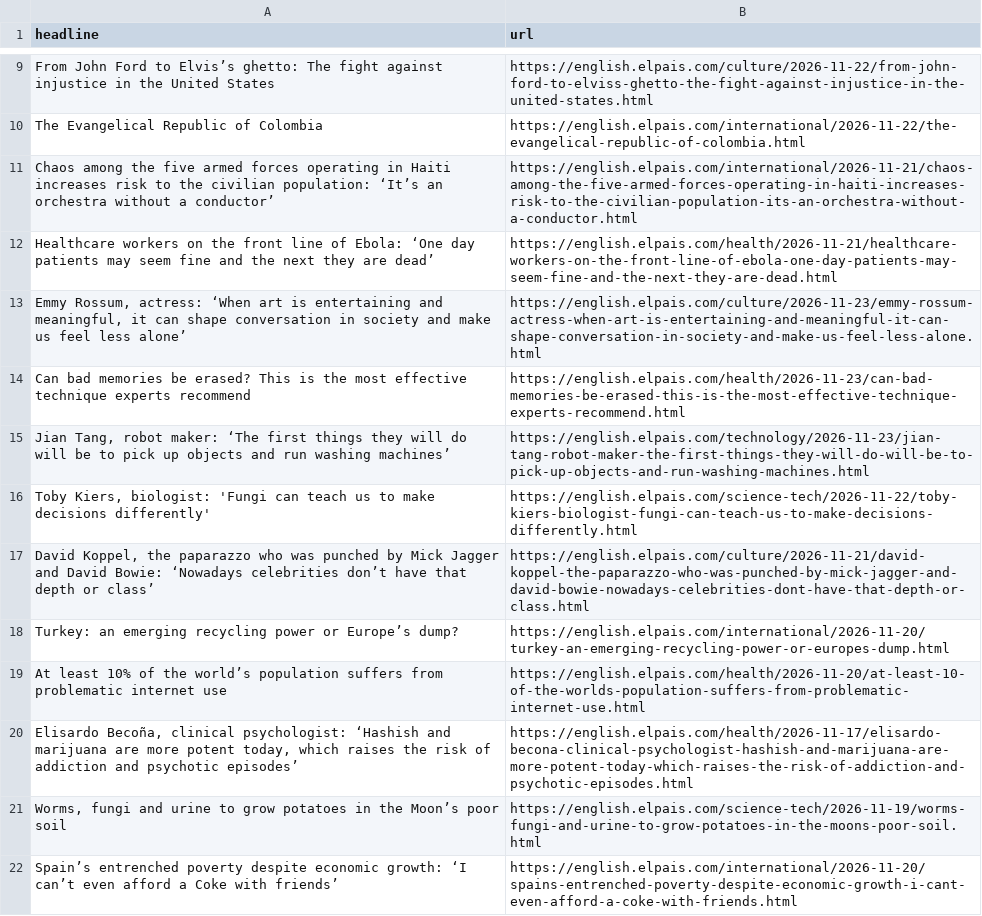
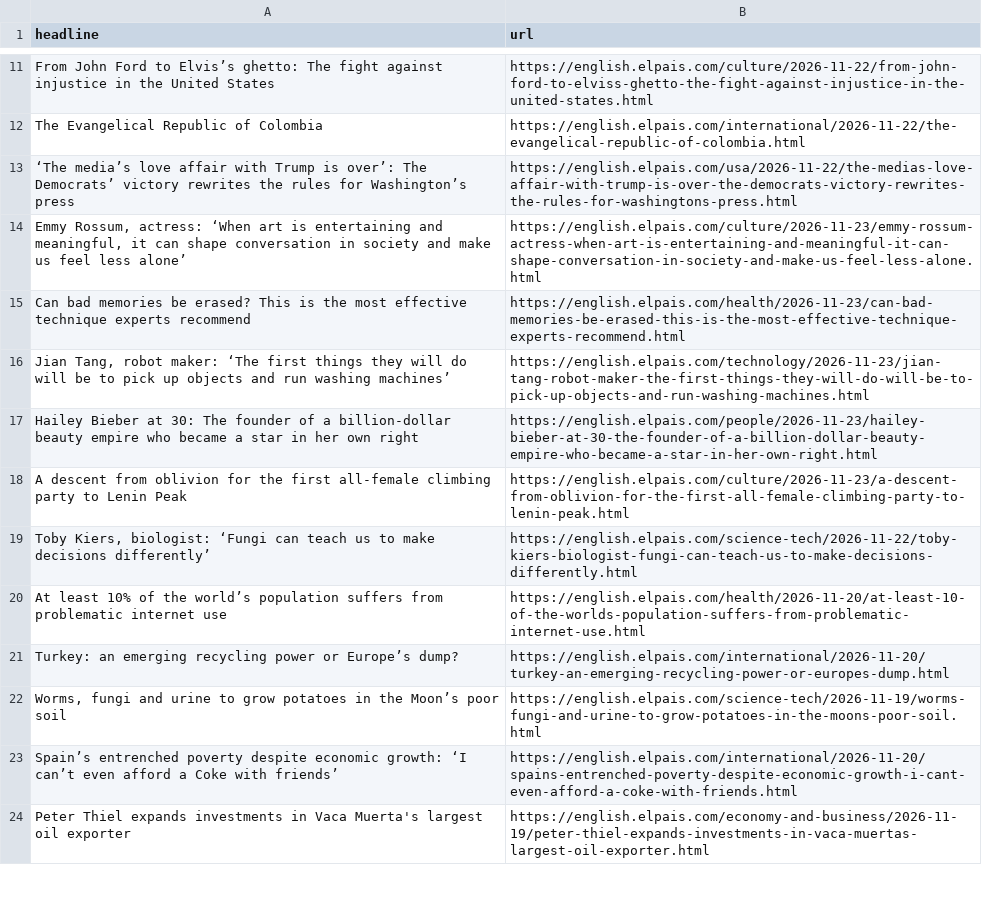
Before and after one commit to LisaMEckardt/el-pais-autoscraper, a CSV file: headlines.csv, drawn as a sheet; only a part is shown, gaps mark what is left out; the shorter side is filled out with more unchanged rows; the diff covers the shown part only.

```diff
--- a/headlines.csv
+++ b/headlines.csv
@@ -10,4 +12,3 @@ From John Ford to Elvis’s ghetto: The fight against injustice in the United St
 The Evangelical Republic of Colombia,https://english.elpais.com/international/2026-11-22/the-evangelical-republic-of-colombia.html
-Chaos among the five armed forces operating in Haiti increases risk to the civilian population: ‘It’s an orchestra without a conductor’,https://english.elpais.com/international/2026-11-21/chaos-among-the-five-armed-forces-operating-in-haiti-increases-risk-to-the-civilian-population-its-an-orchestra-without-a-conductor.html
-Healthcare workers on the front line of Ebola: ‘One day patients may seem fine and the next they are dead’,https://english.elpais.com/health/2026-11-21/healthcare-workers-on-the-front-line-of-ebola-one-day-patients-may-seem-fine-and-the-next-they-are-dead.html
+‘The media’s love affair with Trump is over’: The Democrats’ victory rewrites the rules for Washington’s press,https://english.elpais.com/usa/2026-11-22/the-medias-love-affair-with-trump-is-over-the-democrats-victory-rewrites-the-rules-for-washingtons-press.html
 "Emmy Rossum, actress: ‘When art is entertaining and meaningful, it can shape conversation in society and make us feel less alone’",https://english.elpais.com/culture/2026-11-23/emmy-rossum-actress-when-art-is-entertaining-and-meaningful-it-can-shape-conversation-in-society-and-make-us-feel-less-alone.html
@@ -15,7 +16,7 @@ Can bad memories be erased? This is the most effective technique experts recomme
 "Jian Tang, robot maker: ‘The first things they will do will be to pick up objects and run washing machines’",https://english.elpais.com/technology/2026-11-23/jian-tang-robot-maker-the-first-things-they-will-do-will-be-to-pick-up-objects-and-run-washing-machines.html
-"Toby Kiers, biologist: 'Fungi can teach us to make decisions differently' ",https://english.elpais.com/science-tech/2026-11-22/toby-kiers-biologist-fungi-can-teach-us-to-make-decisions-differently.html
-"David Koppel, the paparazzo who was punched by Mick Jagger and David Bowie: ‘Nowadays celebrities don’t have that depth or class’",https://english.elpais.com/culture/2026-11-21/david-koppel-the-paparazzo-who-was-punched-by-mick-jagger-and-david-bowie-nowadays-celebrities-dont-have-that-depth-or-class.html
+Hailey Bieber at 30: The founder of a billion-dollar beauty empire who became a star in her own right,https://english.elpais.com/people/2026-11-23/hailey-bieber-at-30-the-founder-of-a-billion-dollar-beauty-empire-who-became-a-star-in-her-own-right.html
+A descent from oblivion for the first all-female climbing party to Lenin Peak,https://english.elpais.com/culture/2026-11-23/a-descent-from-oblivion-for-the-first-all-female-climbing-party-to-lenin-peak.html
+"Toby Kiers, biologist: ‘Fungi can teach us to make decisions differently’",https://english.elpais.com/science-tech/2026-11-22/toby-kiers-biologist-fungi-can-teach-us-to-make-decisions-differently.html
+At least 10% of the world’s population suffers from problematic internet use,https://english.elpais.com/health/2026-11-20/at-least-10-of-the-worlds-population-suffers-from-problematic-internet-use.html
 Turkey: an emerging recycling power or Europe’s dump?,https://english.elpais.com/international/2026-11-20/turkey-an-emerging-recycling-power-or-europes-dump.html
-At least 10% of the world’s population suffers from problematic internet use,https://english.elpais.com/health/2026-11-20/at-least-10-of-the-worlds-population-suffers-from-problematic-internet-use.html
-"Elisardo Becoña, clinical psychologist: ‘Hashish and marijuana are more potent today, which raises the risk of addiction and psychotic episodes’",https://english.elpais.com/health/2026-11-17/elisardo-becona-clinical-psychologist-hashish-and-marijuana-are-more-potent-today-which-raises-the-risk-of-addiction-and-psychotic-episodes.html
 "Worms, fungi and urine to grow potatoes in the Moon’s poor soil",https://english.elpais.com/science-tech/2026-11-19/worms-fungi-and-urine-to-grow-potatoes-in-the-moons-poor-soil.html
```
Also changed, not shown: 5 added rows, 3 removed rows and 1 moved row elsewhere in this file.
